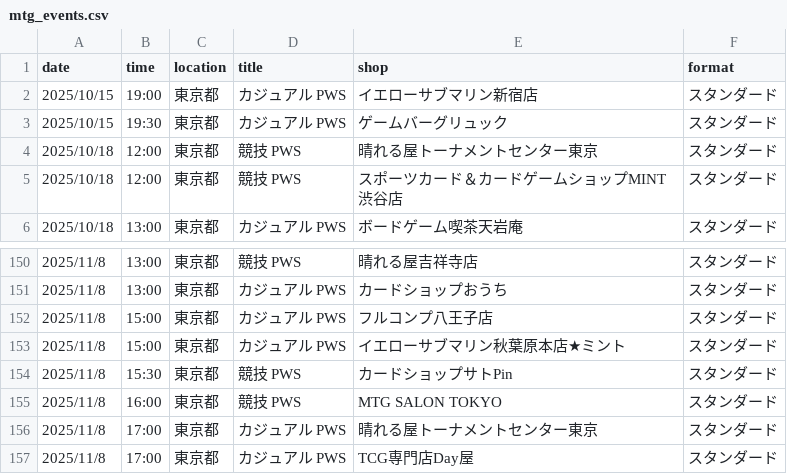
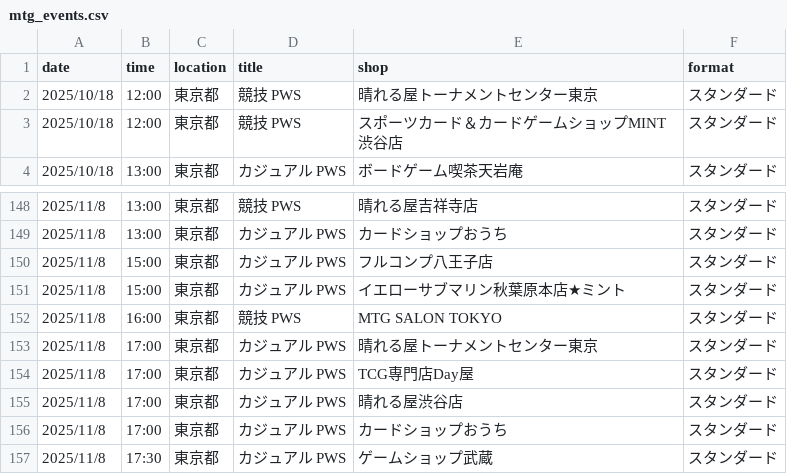
Before and after one commit to wakame1367/mtg_official_event_scraper, a CSV file: mtg_events.csv, drawn as a sheet; only a part is shown, gaps mark what is left out; the shorter side is filled out with more unchanged rows.

Commit message:
docs: Auto-update MTG events calendar [skip ci] 9ed999b9b4177d3915394fd37ac54a7e7030161e

```diff
--- a/mtg_events.csv
+++ b/mtg_events.csv
@@ -1,4 +1,2 @@
 date,time,location,title,shop,format
-2025/10/15,19:00,東京都,カジュアル PWS,イエローサブマリン新宿店,スタンダード
-2025/10/15,19:30,東京都,カジュアル PWS,ゲームバーグリュック,スタンダード
 2025/10/18,12:00,東京都,競技 PWS,晴れる屋トーナメントセンター東京,スタンダード
@@ -153,3 +151,2 @@
 2025/11/8,15:00,東京都,カジュアル PWS,イエローサブマリン秋葉原本店★ミント,スタンダード
-2025/11/8,15:30,東京都,競技 PWS,カードショップサトPin,スタンダード
 2025/11/8,16:00,東京都,競技 PWS,MTG SALON TOKYO,スタンダード
```
Also changed, not shown: mtg_events_latest.csv, 2 other files.
